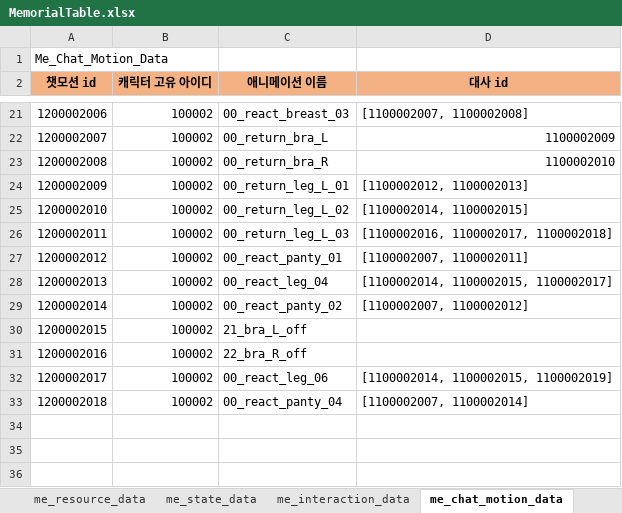
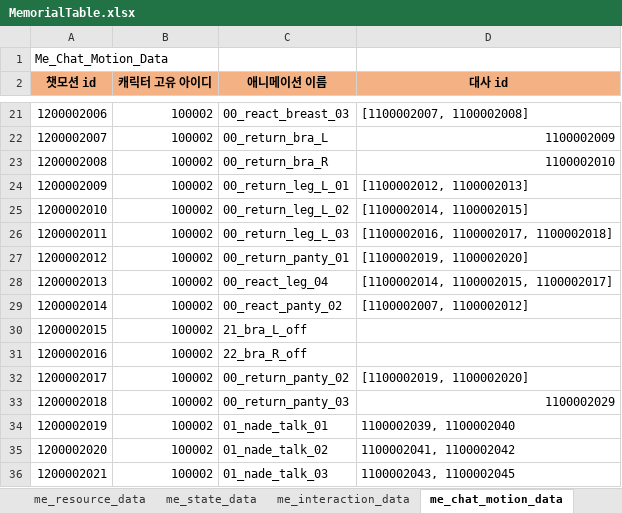
Before and after one commit to shanash/ZeroOne, an Excel workbook: Android/ExcelData/MemorialTable.xlsx, sheet me_chat_motion_data, drawn as a sheet; only a part is shown, gaps mark what is left out; values as stored, in another font and other column widths than the file's, no borders; the diff names each change by its address in the sheet, - before the commit and + after, or states it on an @@ line.

```diff
--- a/Android/ExcelData/MemorialTable.xlsx (sheet me_chat_motion_data)
+++ b/Android/ExcelData/MemorialTable.xlsx (sheet me_chat_motion_data)
-C27 (애니메이션 이름): 00_react_panty_01
+C27 (애니메이션 이름): 00_return_panty_01
-D27 (대사 id): [1100002007, 1100002011]
+D27 (대사 id): [1100002019, 1100002020]
-C32 (애니메이션 이름): 00_react_leg_06
+C32 (애니메이션 이름): 00_return_panty_02
-D32 (대사 id): [1100002014, 1100002015, 1100002019]
+D32 (대사 id): [1100002019, 1100002020]
-C33 (애니메이션 이름): 00_react_panty_04
+C33 (애니메이션 이름): 00_return_panty_03
-D33 (대사 id): [1100002007, 1100002014]
+D33 (대사 id): 1100002029
+row 34: 1200002019 | 100002 | 01_nade_talk_01 | 1100002039, 1100002040
+row 35: 1200002020 | 100002 | 01_nade_talk_02 | 1100002041, 1100002042
+row 36: 1200002021 | 100002 | 01_nade_talk_03 | 1100002043, 1100002045
```
Also changed, not shown: sheet me_interaction_data, 59 other files.
